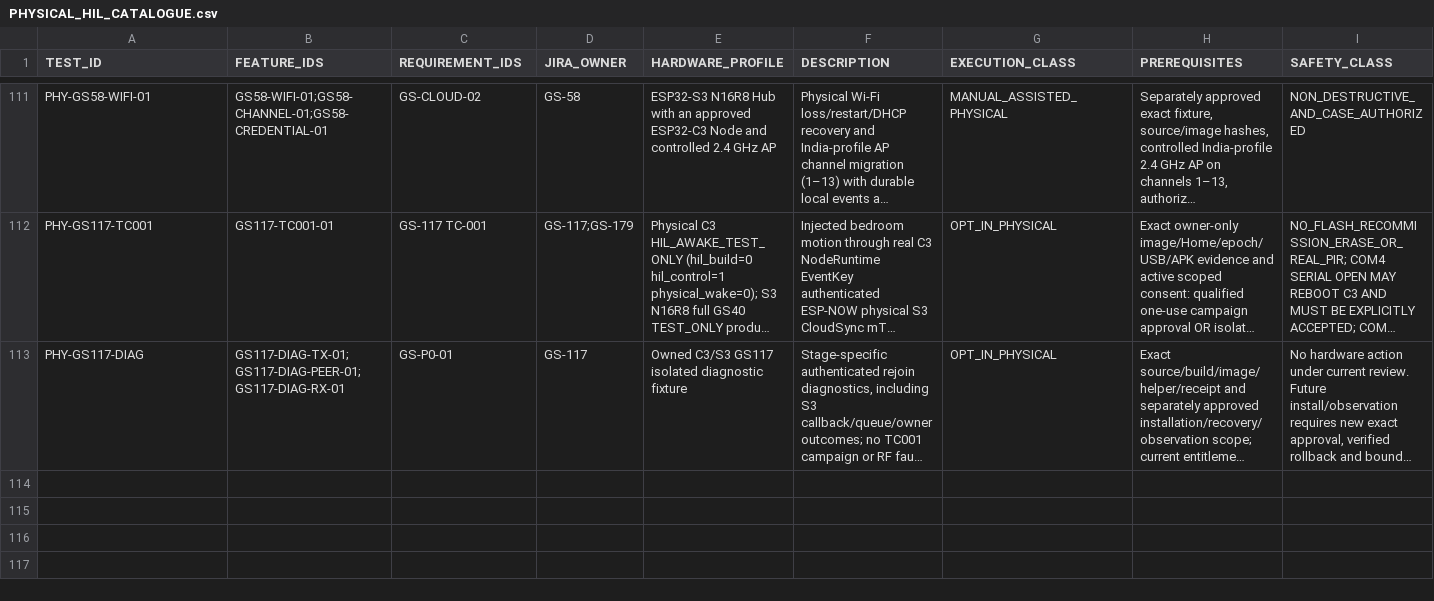
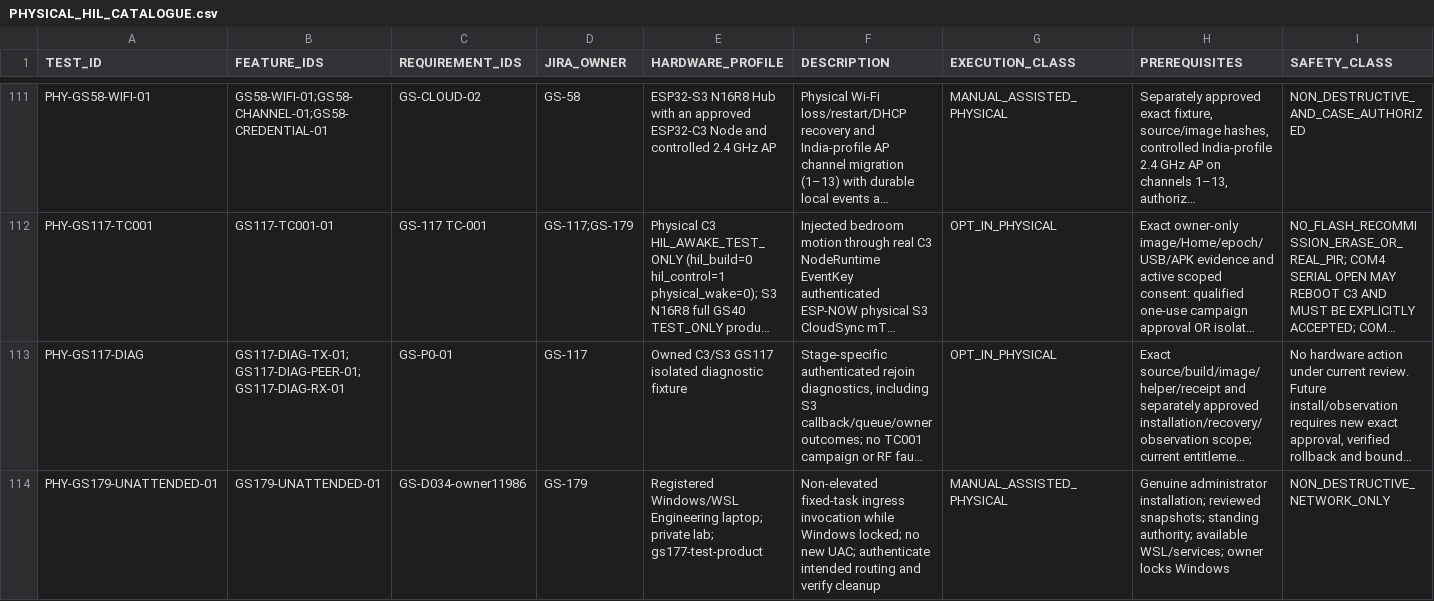
Before and after one commit to udaybhan200683/Ghar_sajag, a CSV file: docs/validation/PHYSICAL_HIL_CATALOGUE.csv, drawn as a sheet; only a part is shown, gaps mark what is left out; long unchanged cells end in …; rows hold the shown columns only; the diff names each change by its address in the sheet, - before the commit and + after, or states it on an @@ line.

```diff
--- a/docs/validation/PHYSICAL_HIL_CATALOGUE.csv
+++ b/docs/validation/PHYSICAL_HIL_CATALOGUE.csv
+row 114: PHY-GS179-UNATTENDED-01 | GS179-UNATTENDED-01 | GS-D034-owner11986 | GS-179 | Registered Windows/WSL Engineering laptop; private lab; gs177-test-product | Non-elevated fixed-task ingress invocation while Windows locked; no new UAC; authenticate intended routing and verify cleanup | MANUAL_ASSISTED_PHYSICAL | Genuine administrator installation; reviewed snapshots; standing authority; available WSL/services; owner locks Windows | NON_DESTRUCTIVE_NETWORK_ONLY
```
Also changed, not shown: docs/validation/MASTER_TRACEABILITY.csv, docs/validation/PHYSICAL_QUALIFICATION.csv, 12 other files.
